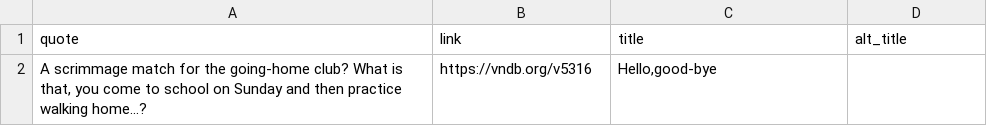
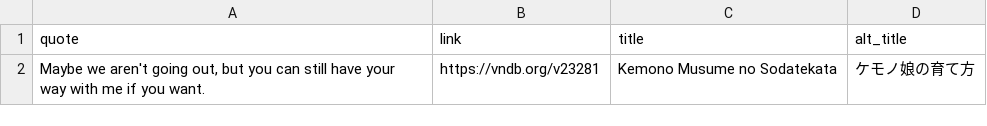
Before and after one commit to vndb-quote-service/vndb-quotes, a CSV file: vndb.csv, drawn as a sheet.

```diff
--- a/vndb.csv
+++ b/vndb.csv
@@ -1,2 +1,2 @@
 "quote","link","title","alt_title"
-"A scrimmage match for the going-home club? What is that, you come to school on Sunday and then practice walking home...?","https://vndb.org/v5316","Hello,good-bye",""
+"Maybe we aren't going out, but you can still have your way with me if you want.","https://vndb.org/v23281","Kemono Musume no Sodatekata","ケモノ娘の育て方"
```
Also changed, not shown: 3 other files.
